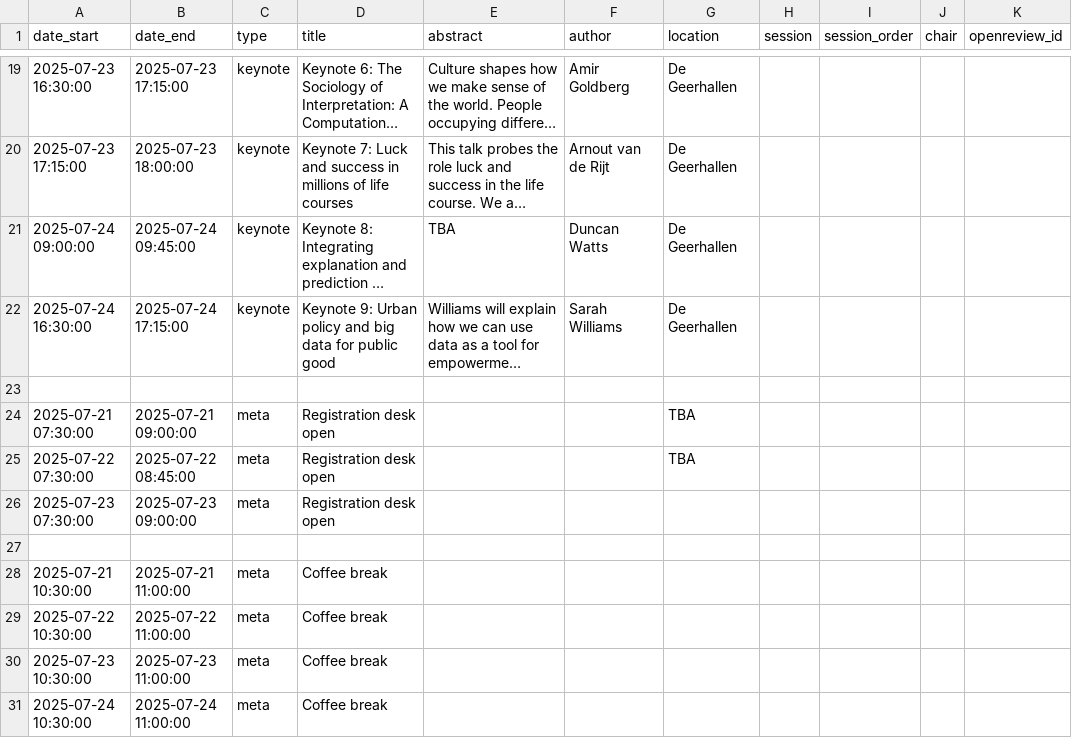
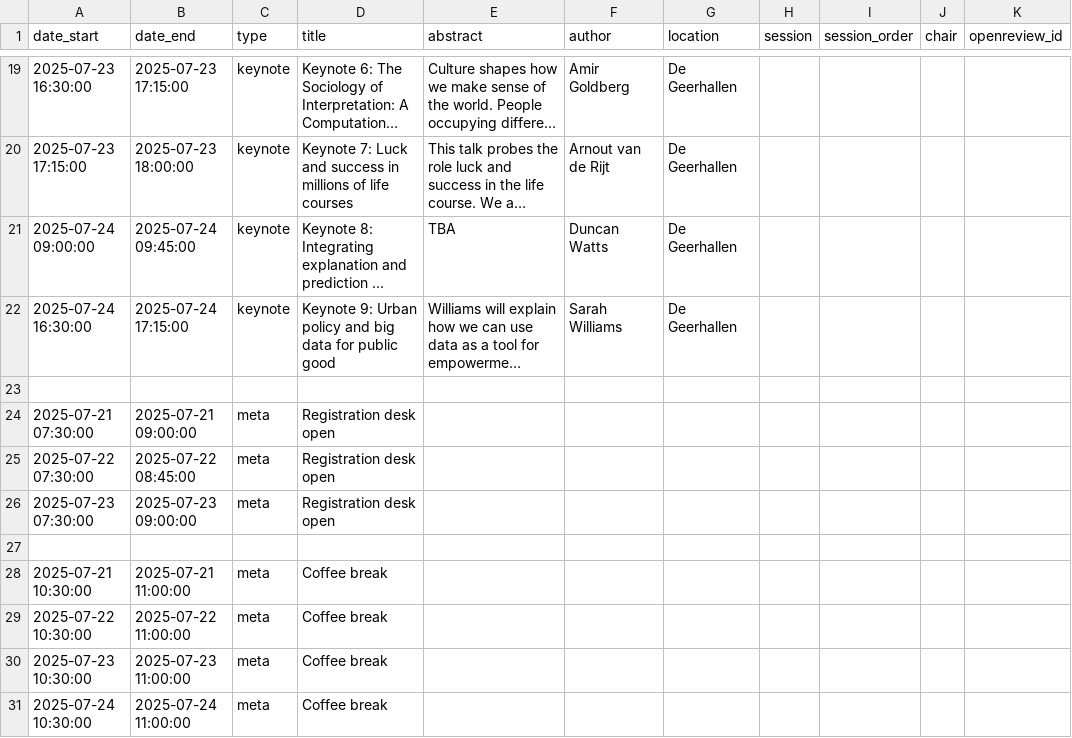
Before and after one commit to nathanlesage/ic2s2-2025, a CSV file: files/ic2s2_2025_schedule_v3.csv, drawn as a sheet; only a part is shown, gaps mark what is left out; long unchanged cells end in …; the diff covers the shown part only.

```diff
--- a/files/ic2s2_2025_schedule_v3.csv
+++ b/files/ic2s2_2025_schedule_v3.csv
@@ -23,4 +23,4 @@ date_start,date_end,type,title,abstract,author,location,session,session_order,ch
 ,,,,,,,,,,
-2025-07-21 07:30:00,2025-07-21 09:00:00,meta,Registration desk open,,,TBA,,,,
-2025-07-22 07:30:00,2025-07-22 08:45:00,meta,Registration desk open,,,TBA,,,,
+2025-07-21 07:30:00,2025-07-21 09:00:00,meta,Registration desk open,,,,,,,
+2025-07-22 07:30:00,2025-07-22 08:45:00,meta,Registration desk open,,,,,,,
 2025-07-23 07:30:00,2025-07-23 09:00:00,meta,Registration desk open,,,,,,,
```
Also changed, not shown: 19 edited cells elsewhere in this file.
